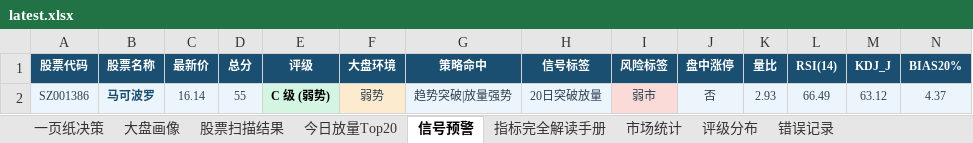
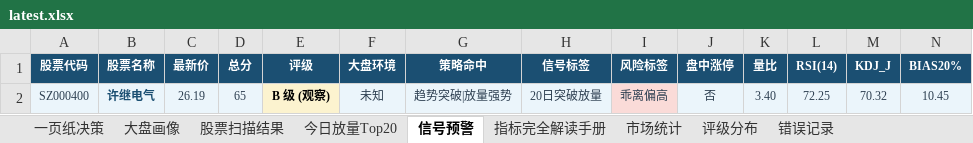
Before and after one commit to gaoyouxiaochao/stock-scanner-v79, an Excel workbook: results/latest.xlsx, sheet 信号预警, drawn as a sheet; only a part is shown; values as stored, in another font and other column widths than the file's, no borders; conditional formats not drawn; removed rows and columns are numbered as before the commit, all else as after; rows hold the shown columns only; the diff names each change by its address in the sheet, - before the commit and + after, or states it on an @@ line.

```diff
--- a/results/latest.xlsx (sheet 信号预警)
+++ b/results/latest.xlsx (sheet 信号预警)
-row 2: SZ001386 | 马可波罗 | 16.14 | 55 | C 级 (弱势) | 弱势 | 趋势突破|放量强势 | 20日突破放量 | 弱市 | 否 | 2.93 | 66.49 | 63.12 | 4.37
+row 2: SZ000400 | 许继电气 | 26.19 | 65 | B 级 (观察) | 未知 | 趋势突破|放量强势 | 20日突破放量 | 乖离偏高 | 否 | 3.40 | 72.25 | 70.32 | 10.45
```
Also changed, not shown: sheet 股票扫描结果, sheet 一页纸决策, sheet 大盘画像, sheet 今日放量Top20, sheet 评级分布, 1 other file.
